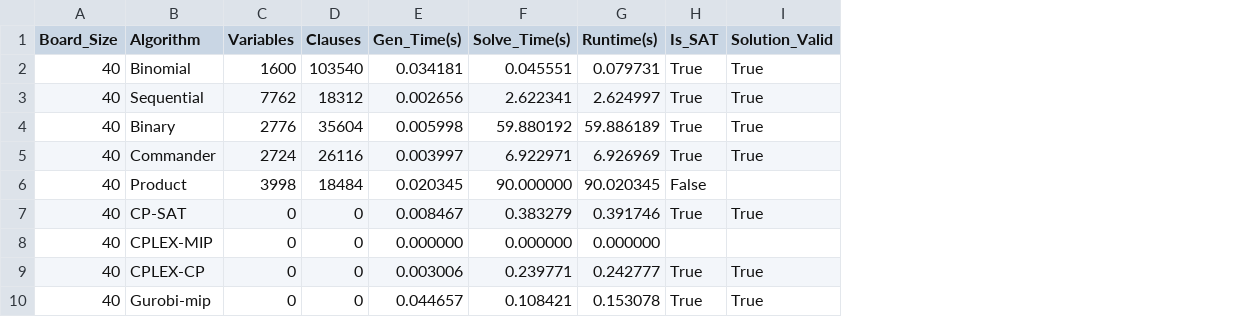
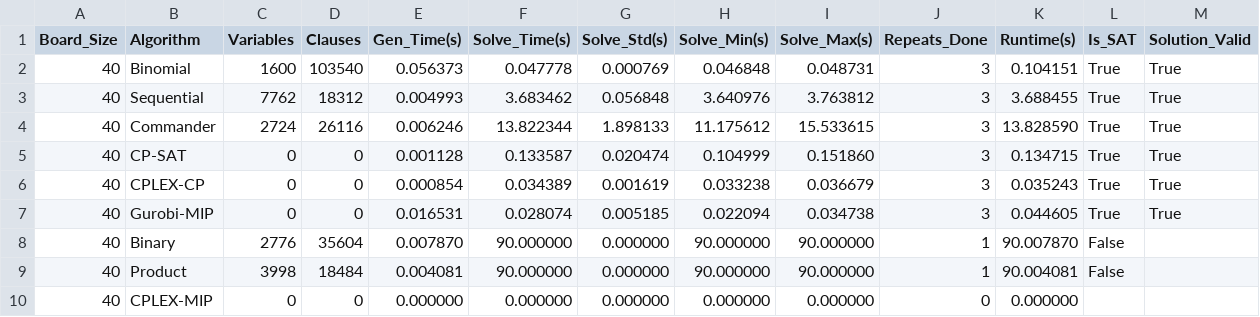
Before and after one commit to Messionly1/NQueens-SAT-Solving, a CSV file: results/benchmark_large_N.csv, drawn as a sheet; only a part is shown; removed rows and columns are numbered as before the commit, all else as after; rows hold the shown columns only; the diff names each change by its address in the sheet, - before the commit and + after, or states it on an @@ line.

```diff
--- a/results/benchmark_large_N.csv
+++ b/results/benchmark_large_N.csv
+column G (Solve_Std(s)), rows 2-5: 0.000769 | 0.056848 | 1.898133 | 0.020474; row 10: 0.000000
+column H (Solve_Min(s)), rows 2-5: 0.046848 | 3.640976 | 11.175612 | 0.104999; row 10: 0.000000
+column I (Solve_Max(s)), rows 2-5: 0.048731 | 3.763812 | 15.533615 | 0.151860; row 10: 0.000000
+column J (Repeats_Done), rows 2-5: all 3; row 10: 0
-E2 (Gen_Time(s)): 0.034181
+E2 (Gen_Time(s)): 0.056373
-F2 (Solve_Time(s)): 0.045551
+F2 (Solve_Time(s)): 0.047778
-K2 (Runtime(s)): 0.079731
+K2 (Runtime(s)): 0.104151
-E3 (Gen_Time(s)): 0.002656
+E3 (Gen_Time(s)): 0.004993
-F3 (Solve_Time(s)): 2.622341
+F3 (Solve_Time(s)): 3.683462
-K3 (Runtime(s)): 2.624997
+K3 (Runtime(s)): 3.688455
-row 4: 40 | Binary | 2776 | 35604 | 0.005998 | 59.880192 | 59.886189 | True | True
-E4 (Gen_Time(s)): 0.003997
+E4 (Gen_Time(s)): 0.006246
-F4 (Solve_Time(s)): 6.922971
+F4 (Solve_Time(s)): 13.822344
-K4 (Runtime(s)): 6.926969
+K4 (Runtime(s)): 13.828590
-row 6: 40 | Product | 3998 | 18484 | 0.020345 | 90.000000 | 90.020345 | False
-E5 (Gen_Time(s)): 0.008467
+E5 (Gen_Time(s)): 0.001128
-F5 (Solve_Time(s)): 0.383279
+F5 (Solve_Time(s)): 0.133587
-K5 (Runtime(s)): 0.391746
+K5 (Runtime(s)): 0.134715
+row 6: 40 | CPLEX-CP | 0 | 0 | 0.000854 | 0.034389 | 0.001619 | 0.033238 | 0.036679 | 3 | 0.035243 | True | True
+row 7: 40 | Gurobi-MIP | 0 | 0 | 0.016531 | 0.028074 | 0.005185 | 0.022094 | 0.034738 | 3 | 0.044605 | True | True
+row 8: 40 | Binary | 2776 | 35604 | 0.007870 | 90.000000 | 0.000000 | 90.000000 | 90.000000 | 1 | 90.007870 | False
+row 9: 40 | Product | 3998 | 18484 | 0.004081 | 90.000000 | 0.000000 | 90.000000 | 90.000000 | 1 | 90.004081 | False
-row 9: 40 | CPLEX-CP | 0 | 0 | 0.003006 | 0.239771 | 0.242777 | True | True
-row 10: 40 | Gurobi-mip | 0 | 0 | 0.044657 | 0.108421 | 0.153078 | True | True
```
Also changed, not shown: results/benchmark_large_N_50.csv, results/cross_solver_benchmark.csv, 13 other files.
